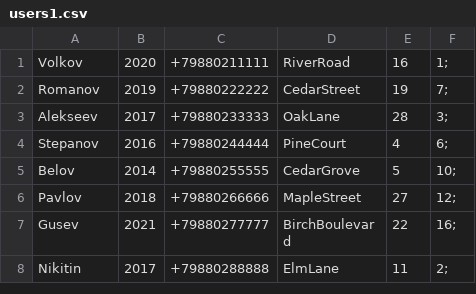
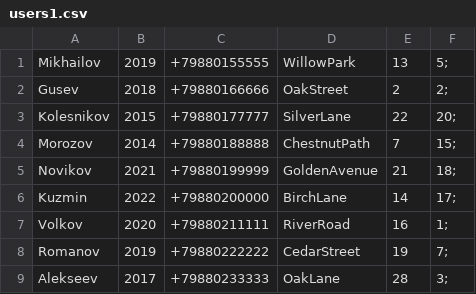
Before and after one commit to FenechKus/Semestrovaya, a CSV file: Semestrovaya/users1.csv, drawn as a sheet; only a part is shown; the shorter side is filled out with more unchanged rows; the diff names each change by its address in the sheet, - before the commit and + after, or states it on an @@ line.

```diff
--- a/Semestrovaya/users1.csv
+++ b/Semestrovaya/users1.csv
+row 1: Mikhailov | 2019 | +79880155555 | WillowPark | 13 | 5;
+row 2: Gusev | 2018 | +79880166666 | OakStreet | 2 | 2;
+row 3: Kolesnikov | 2015 | +79880177777 | SilverLane | 22 | 20;
+row 4: Morozov | 2014 | +79880188888 | ChestnutPath | 7 | 15;
+row 5: Novikov | 2021 | +79880199999 | GoldenAvenue | 21 | 18;
+row 6: Kuzmin | 2022 | +79880200000 | BirchLane | 14 | 17;
```
Also changed, not shown: 10 other files.
